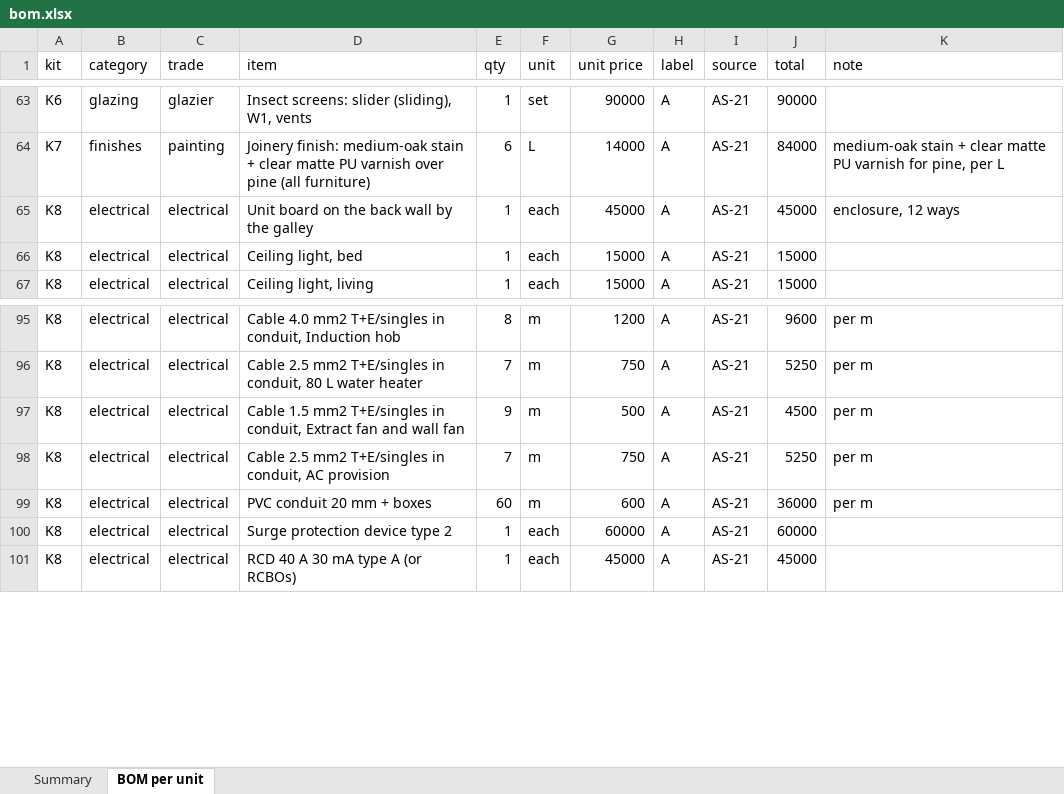
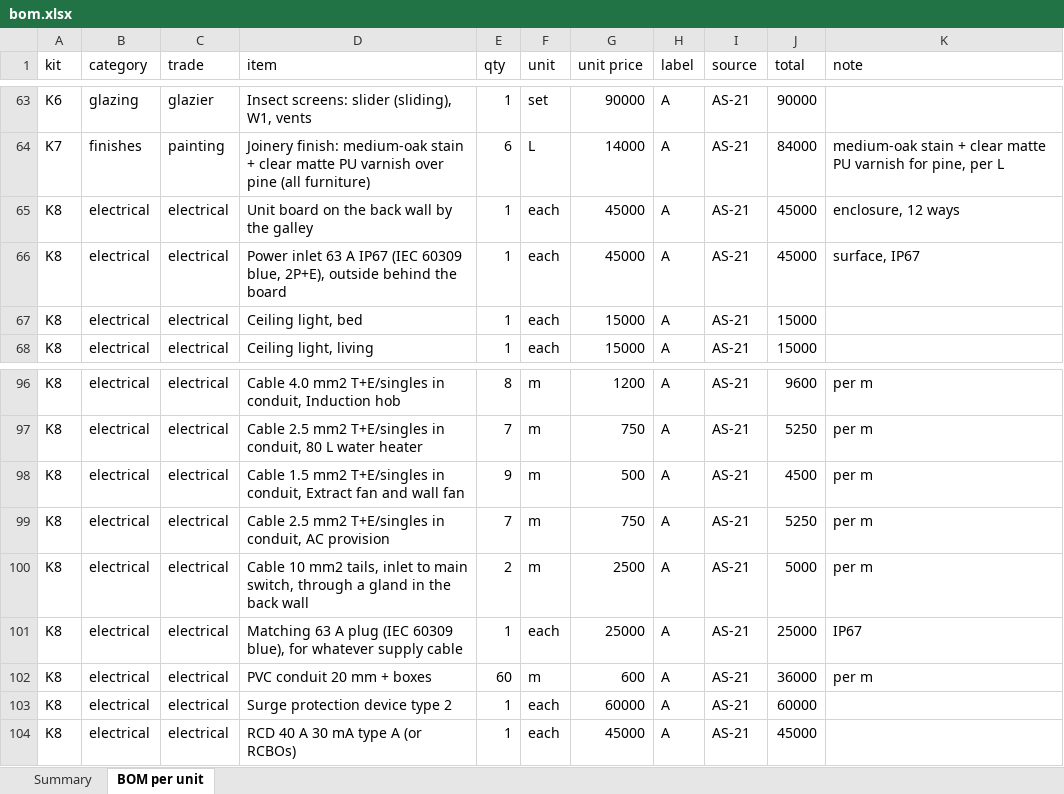
Before and after one commit to databayt/farm, an Excel workbook: public/designs/studio/data/bom.xlsx, sheet BOM per unit, drawn as a sheet; only a part is shown, gaps mark what is left out; values as stored, in another font and other column widths than the file's, no borders; the diff names each change by its address in the sheet, - before the commit and + after, or states it on an @@ line.

```diff
--- a/public/designs/studio/data/bom.xlsx (sheet BOM per unit)
+++ b/public/designs/studio/data/bom.xlsx (sheet BOM per unit)
+row 66: K8 | electrical | electrical | Power inlet 63 A IP67 (IEC 60309 blue, 2P+E), outside behind the board | 1 | each | 45000 | A | AS-21 | 45000 | surface, IP67
+row 100: K8 | electrical | electrical | Cable 10 mm2 tails, inlet to main switch, through a gland in the back wall | 2 | m | 2500 | A | AS-21 | 5000 | per m
+row 101: K8 | electrical | electrical | Matching 63 A plug (IEC 60309 blue), for whatever supply cable | 1 | each | 25000 | A | AS-21 | 25000 | IP67
```
Also changed, not shown: sheet Summary, 21 other files.
